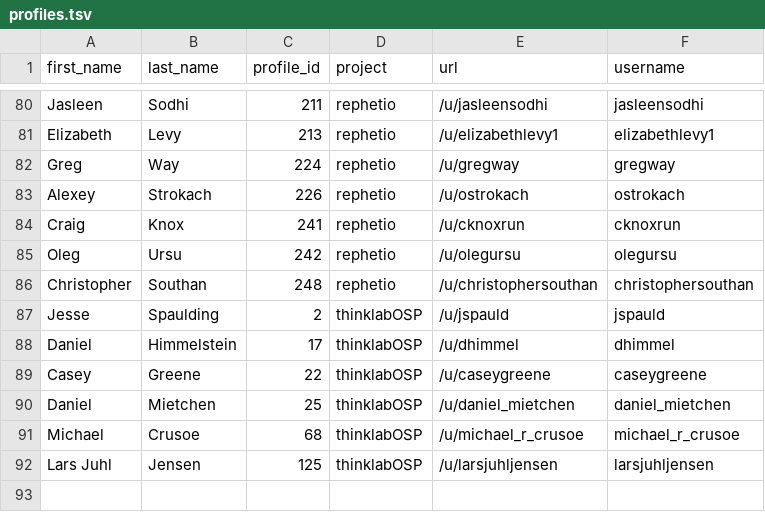
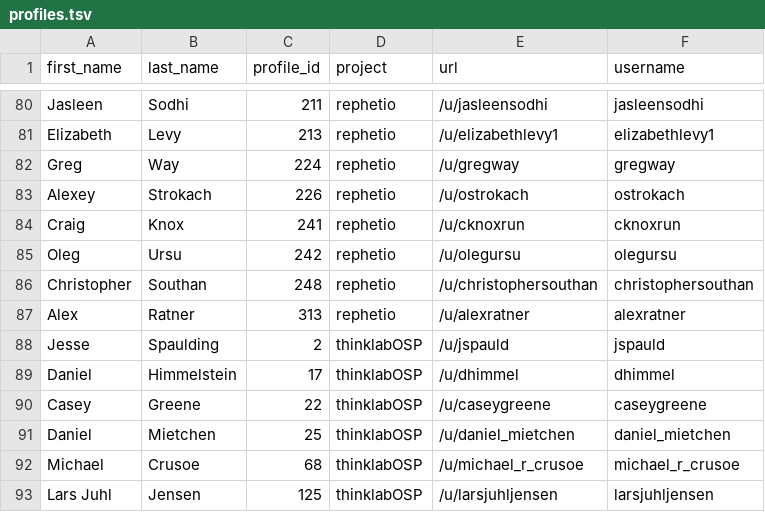
Before and after one commit to dhimmel/thinklytics, a TSV file: process/table/profiles.tsv, drawn as a sheet; only a part is shown, gaps mark what is left out; the diff names each change by its address in the sheet, - before the commit and + after, or states it on an @@ line.

```diff
--- a/process/table/profiles.tsv
+++ b/process/table/profiles.tsv
+row 87: Alex | Ratner | 313 | rephetio | /u/alexratner | alexratner
```
Also changed, not shown: process/table/documents.tsv, process/table/notes.tsv, 12 other files.
